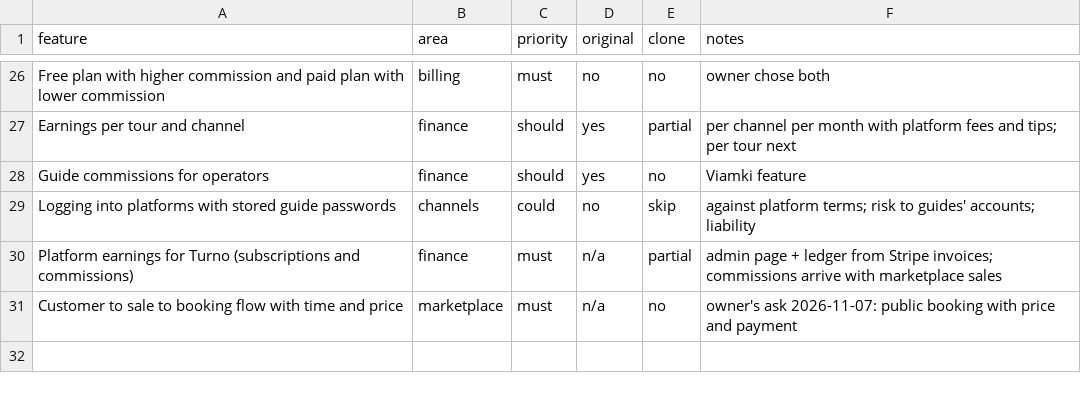
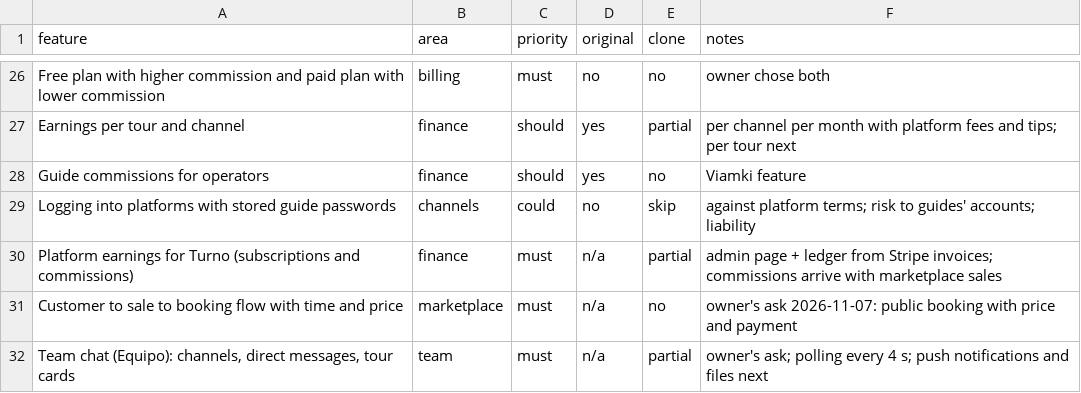
Before and after one commit to Danajamaya/turno, a CSV file: replica/guias/features.csv, drawn as a sheet; only a part is shown, gaps mark what is left out.

```diff
--- a/replica/guias/features.csv
+++ b/replica/guias/features.csv
@@ -31 +31,2 @@ Platform earnings for Turno (subscriptions and commissions),finance,must,n/a,par
 Customer to sale to booking flow with time and price,marketplace,must,n/a,no,owner's ask 2026-11-07: public booking with price and payment
+"Team chat (Equipo): channels, direct messages, tour cards",team,must,n/a,partial,owner's ask; polling every 4 s; push notifications and files next
```
Also changed, not shown: 14 other files.
